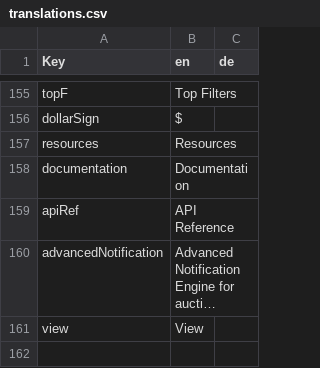
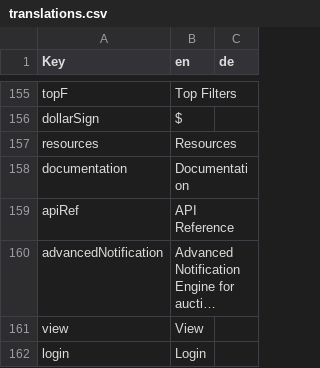
Before and after one commit to Coflnet/ane-nuxt, a CSV file: locales/translations.csv, drawn as a sheet; only a part is shown, gaps mark what is left out; long unchanged cells end in …; the diff names each change by its address in the sheet, - before the commit and + after, or states it on an @@ line.

```diff
--- a/locales/translations.csv
+++ b/locales/translations.csv
+row 162: login | Login
```
Also changed, not shown: 35 other files.
